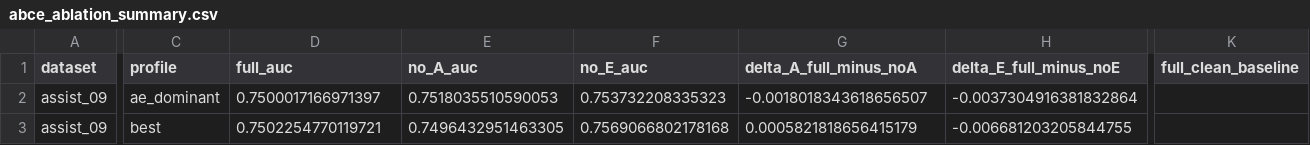
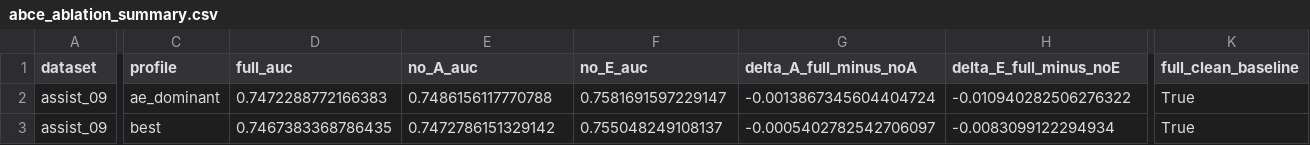
Before and after one commit to Zsh123456-BOOP/ConceptSkillCDM, a CSV file: results/abce_ablation_summary.csv, drawn as a sheet; only a part is shown, gaps mark what is left out; the diff covers the shown part only; the diff names each change by its address in the sheet, - before the commit and + after, or states it on an @@ line.

```diff
--- a/results/abce_ablation_summary.csv
+++ b/results/abce_ablation_summary.csv
-D2 (full_auc): 0.7500017166971397
+D2 (full_auc): 0.7472288772166383
-E2 (no_A_auc): 0.7518035510590053
+E2 (no_A_auc): 0.7486156117770788
-F2 (no_E_auc): 0.753732208335323
+F2 (no_E_auc): 0.7581691597229147
-G2 (delta_A_full_minus_noA): -0.0018018343618656507
+G2 (delta_A_full_minus_noA): -0.0013867345604404724
-H2 (delta_E_full_minus_noE): -0.0037304916381832864
+H2 (delta_E_full_minus_noE): -0.010940282506276322
-K2:K3 (full_clean_baseline): (empty)
+K2:K3 (full_clean_baseline): True
-D3 (full_auc): 0.7502254770119721
+D3 (full_auc): 0.7467383368786435
-E3 (no_A_auc): 0.7496432951463305
+E3 (no_A_auc): 0.7472786151329142
-F3 (no_E_auc): 0.7569066802178168
+F3 (no_E_auc): 0.755048249108137
-G3 (delta_A_full_minus_noA): 0.0005821818656415179
+G3 (delta_A_full_minus_noA): -0.0005402782542706097
-H3 (delta_E_full_minus_noE): -0.006681203205844755
+H3 (delta_E_full_minus_noE): -0.0083099122294934
```
Also changed, not shown: 22 edited cells elsewhere in this file, results/abce_ablation_summary_mean.csv, results/experiment_results.csv, 21 other files.
